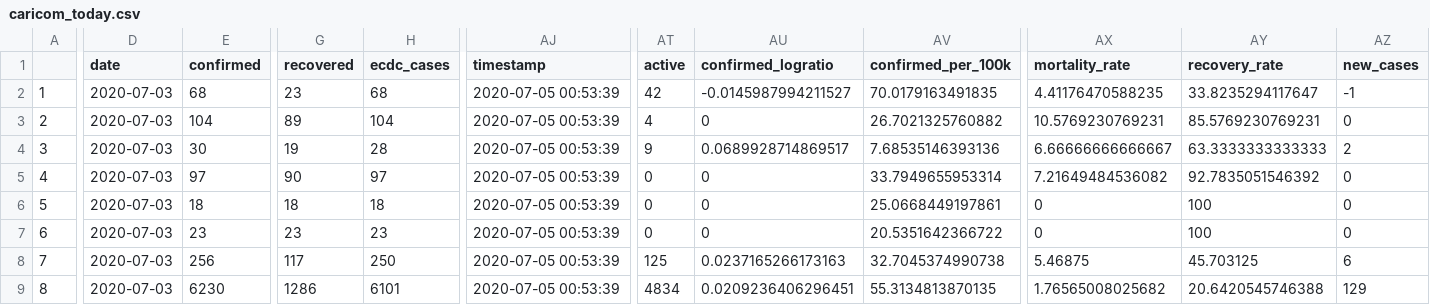
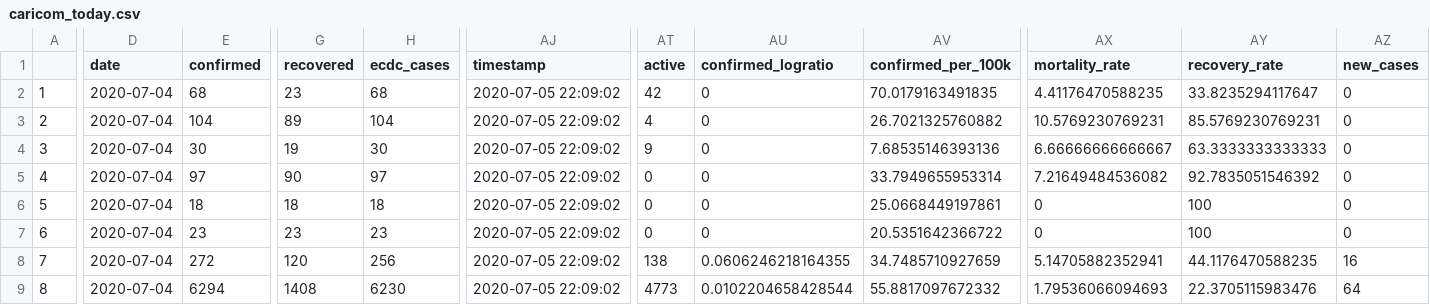
Before and after one commit to yohance-nicholas/CARICOM-COVID19-Dashboard, a CSV file: caricom_today.csv, drawn as a sheet; only a part is shown, gaps mark what is left out; the diff covers the shown part only; the diff names each change by its address in the sheet, - before the commit and + after, or states it on an @@ line.

```diff
--- a/caricom_today.csv
+++ b/caricom_today.csv
-D2:D9 (date): 2020-07-03
+D2:D9 (date): 2020-07-04
-AJ2:AJ9 (timestamp): 2020-07-05 00:53:39
+AJ2:AJ9 (timestamp): 2020-07-05 22:09:02
-AU2 (confirmed_logratio): -0.0145987994211527
+AU2 (confirmed_logratio): 0
-AZ2 (new_cases): -1
+AZ2 (new_cases): 0
-H4 (ecdc_cases): 28
+H4 (ecdc_cases): 30
-AU4 (confirmed_logratio): 0.0689928714869517
+AU4 (confirmed_logratio): 0
-AZ4 (new_cases): 2
+AZ4 (new_cases): 0
-E8 (confirmed): 256
+E8 (confirmed): 272
-G8 (recovered): 117
+G8 (recovered): 120
-H8 (ecdc_cases): 250
+H8 (ecdc_cases): 256
-AT8 (active): 125
+AT8 (active): 138
-AU8 (confirmed_logratio): 0.0237165266173163
+AU8 (confirmed_logratio): 0.0606246218164355
-AV8 (confirmed_per_100k): 32.7045374990738
+AV8 (confirmed_per_100k): 34.7485710927659
-AX8 (mortality_rate): 5.46875
+AX8 (mortality_rate): 5.14705882352941
-AY8 (recovery_rate): 45.703125
+AY8 (recovery_rate): 44.1176470588235
-AZ8 (new_cases): 6
+AZ8 (new_cases): 16
-E9 (confirmed): 6230
+E9 (confirmed): 6294
-G9 (recovered): 1286
+G9 (recovered): 1408
-H9 (ecdc_cases): 6101
+H9 (ecdc_cases): 6230
-AT9 (active): 4834
+AT9 (active): 4773
-AU9 (confirmed_logratio): 0.0209236406296451
+AU9 (confirmed_logratio): 0.0102204658428544
-AV9 (confirmed_per_100k): 55.3134813870135
+AV9 (confirmed_per_100k): 55.8817097672332
-AX9 (mortality_rate): 1.76565008025682
+AX9 (mortality_rate): 1.79536066094693
-AY9 (recovery_rate): 20.6420545746388
+AY9 (recovery_rate): 22.3705115983476
-AZ9 (new_cases): 129
+AZ9 (new_cases): 64
```
Also changed, not shown: 48 edited cells elsewhere in this file, caricom_covid_regression_data.csv, 9 other files.
